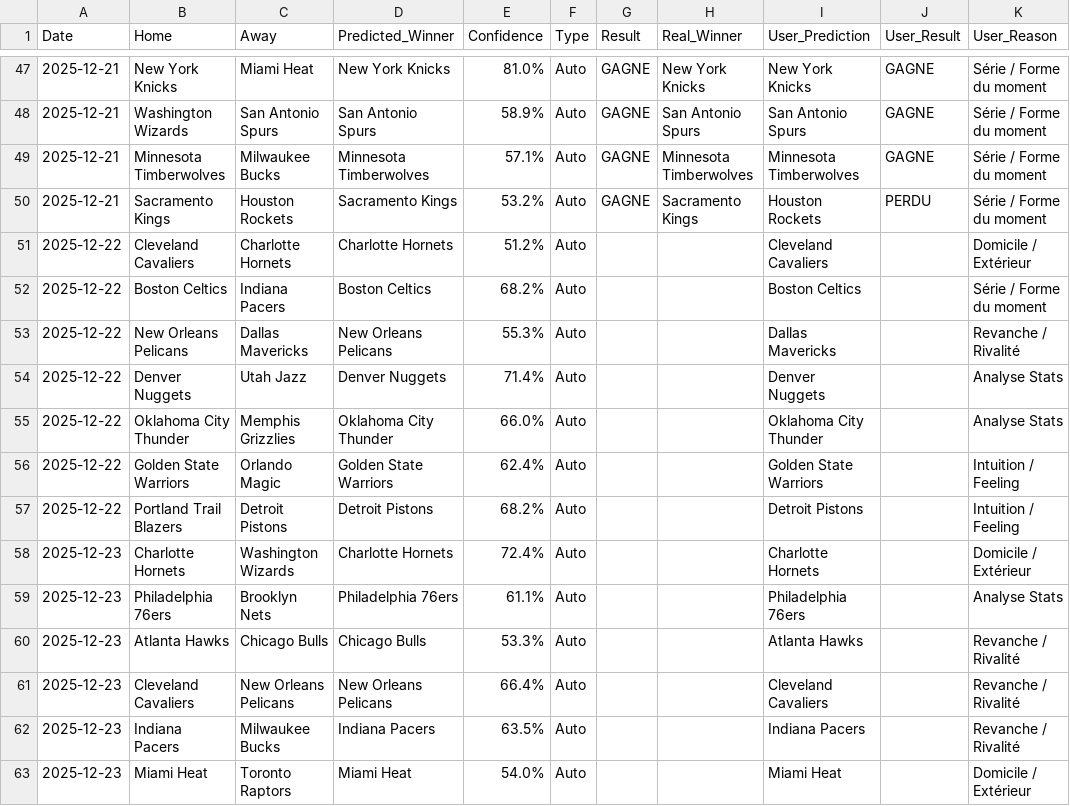
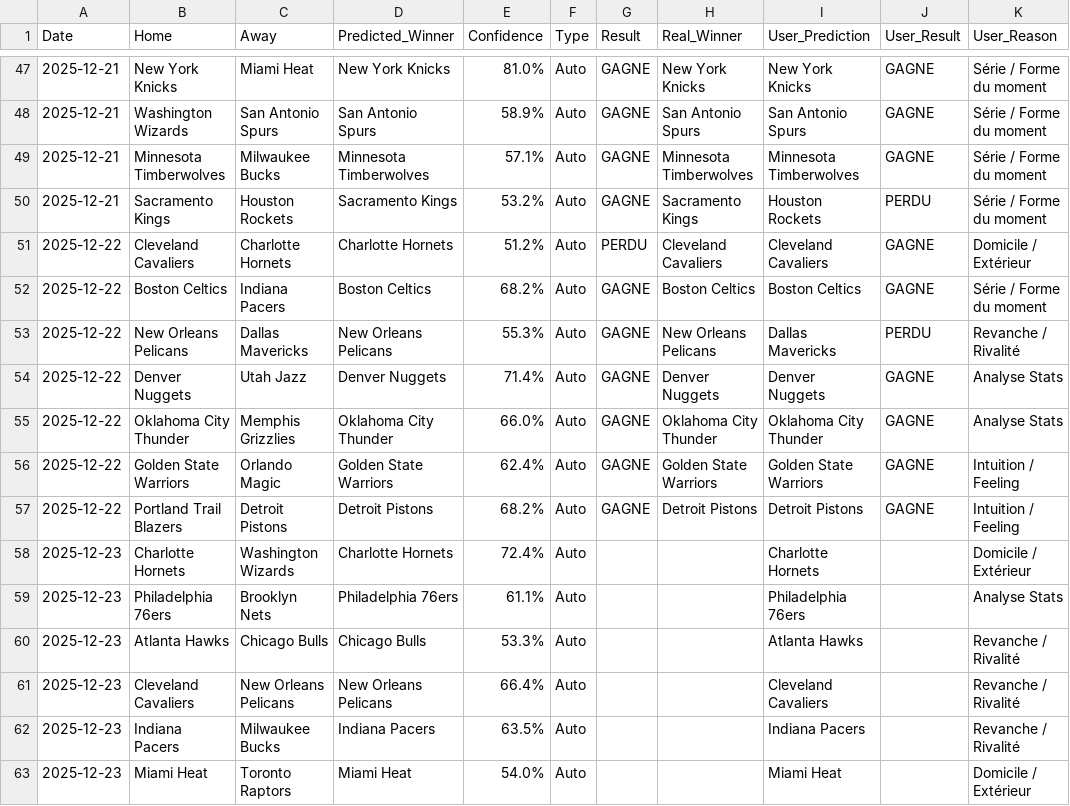
Before and after one commit to ykaraky/nba-agent-predictor, a CSV file: data/bets_history.csv, drawn as a sheet; only a part is shown, gaps mark what is left out.

```diff
--- a/data/bets_history.csv
+++ b/data/bets_history.csv
@@ -50,9 +50,9 @@ Date,Home,Away,Predicted_Winner,Confidence,Type,Result,Real_Winner,User_Predicti
 2025-12-21,Sacramento Kings,Houston Rockets,Sacramento Kings,53.2%,Auto,GAGNE,Sacramento Kings,Houston Rockets,PERDU,Série / Forme du moment
-2025-12-22,Cleveland Cavaliers,Charlotte Hornets,Charlotte Hornets,51.2%,Auto,,,Cleveland Cavaliers,,Domicile / Extérieur
-2025-12-22,Boston Celtics,Indiana Pacers,Boston Celtics,68.2%,Auto,,,Boston Celtics,,Série / Forme du moment
-2025-12-22,New Orleans Pelicans,Dallas Mavericks,New Orleans Pelicans,55.3%,Auto,,,Dallas Mavericks,,Revanche / Rivalité
-2025-12-22,Denver Nuggets,Utah Jazz,Denver Nuggets,71.4%,Auto,,,Denver Nuggets,,Analyse Stats
-2025-12-22,Oklahoma City Thunder,Memphis Grizzlies,Oklahoma City Thunder,66.0%,Auto,,,Oklahoma City Thunder,,Analyse Stats
-2025-12-22,Golden State Warriors,Orlando Magic,Golden State Warriors,62.4%,Auto,,,Golden State Warriors,,Intuition / Feeling
-2025-12-22,Portland Trail Blazers,Detroit Pistons,Detroit Pistons,68.2%,Auto,,,Detroit Pistons,,Intuition / Feeling
+2025-12-22,Cleveland Cavaliers,Charlotte Hornets,Charlotte Hornets,51.2%,Auto,PERDU,Cleveland Cavaliers,Cleveland Cavaliers,GAGNE,Domicile / Extérieur
+2025-12-22,Boston Celtics,Indiana Pacers,Boston Celtics,68.2%,Auto,GAGNE,Boston Celtics,Boston Celtics,GAGNE,Série / Forme du moment
+2025-12-22,New Orleans Pelicans,Dallas Mavericks,New Orleans Pelicans,55.3%,Auto,GAGNE,New Orleans Pelicans,Dallas Mavericks,PERDU,Revanche / Rivalité
+2025-12-22,Denver Nuggets,Utah Jazz,Denver Nuggets,71.4%,Auto,GAGNE,Denver Nuggets,Denver Nuggets,GAGNE,Analyse Stats
+2025-12-22,Oklahoma City Thunder,Memphis Grizzlies,Oklahoma City Thunder,66.0%,Auto,GAGNE,Oklahoma City Thunder,Oklahoma City Thunder,GAGNE,Analyse Stats
+2025-12-22,Golden State Warriors,Orlando Magic,Golden State Warriors,62.4%,Auto,GAGNE,Golden State Warriors,Golden State Warriors,GAGNE,Intuition / Feeling
+2025-12-22,Portland Trail Blazers,Detroit Pistons,Detroit Pistons,68.2%,Auto,GAGNE,Detroit Pistons,Detroit Pistons,GAGNE,Intuition / Feeling
 2025-12-23,Charlotte Hornets,Washington Wizards,Charlotte Hornets,72.4%,Auto,,,Charlotte Hornets,,Domicile / Extérieur
```
Also changed, not shown: data/nba_games.csv, 1 other file.
